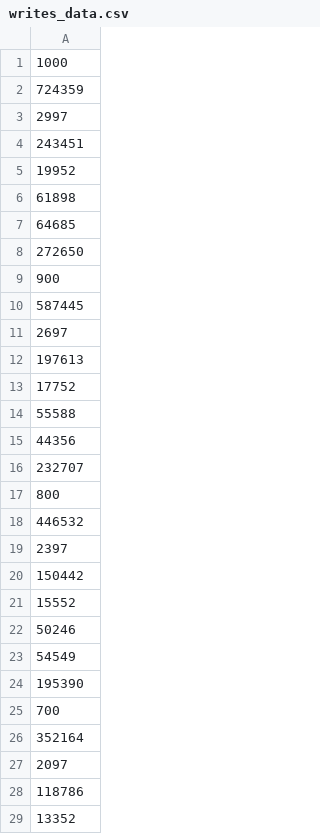
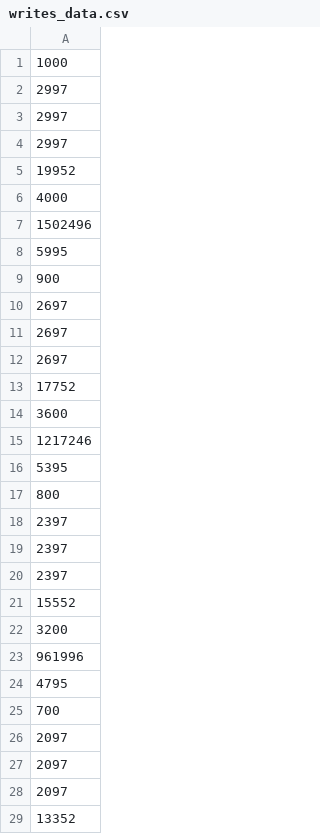
Before and after one commit to rachellkoenig/M3-rlkoenig-agsanto, a CSV file: data/writes_data.csv, drawn as a sheet; only a part is shown; the diff covers the shown part only.

```diff
--- a/data/writes_data.csv
+++ b/data/writes_data.csv
@@ -1,29 +1,29 @@
 1000
-724359
 2997
-243451
+2997
+2997
 19952
-61898
-64685
-272650
+4000
+1502496
+5995
 900
-587445
 2697
-197613
+2697
+2697
 17752
-55588
-44356
-232707
+3600
+1217246
+5395
 800
-446532
 2397
-150442
+2397
+2397
 15552
-50246
-54549
-195390
+3200
+961996
+4795
 700
-352164
 2097
-118786
+2097
+2097
 13352
```
Also changed, not shown: 6 added rows, 6 removed rows and 27 edited cells elsewhere in this file, data/reads_data.csv, 1 other file.
